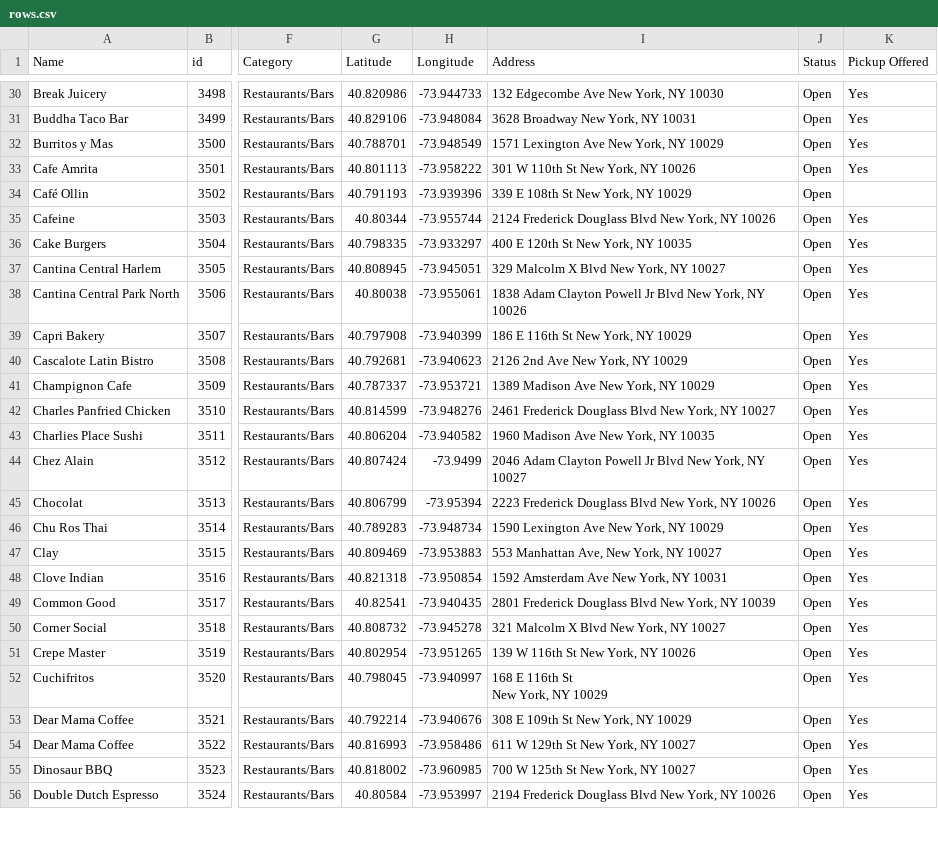
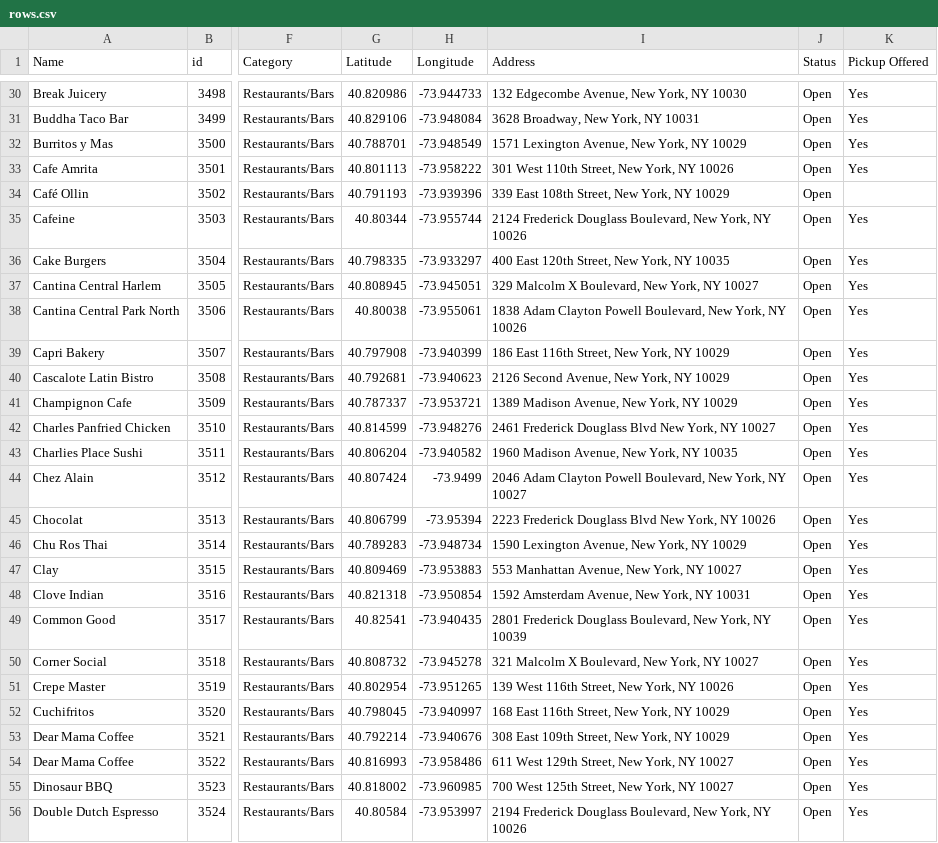
Before and after one commit to zhik/whos-open-uptowngrandcentral, a CSV file: data/rows.csv, drawn as a sheet; only a part is shown, gaps mark what is left out; ↵ is a line break in a cell; the diff covers the shown part only; the diff names each change by its address in the sheet, - before the commit and + after, or states it on an @@ line.

```diff
--- a/data/rows.csv
+++ b/data/rows.csv
-I30 (Address): 132 Edgecombe Ave New York, NY 10030
+I30 (Address): 132 Edgecombe Avenue, New York, NY 10030
-I31 (Address): 3628 Broadway New York, NY 10031
+I31 (Address): 3628 Broadway, New York, NY 10031
-I32 (Address): 1571 Lexington Ave New York, NY 10029
+I32 (Address): 1571 Lexington Avenue, New York, NY 10029
-I33 (Address): 301 W 110th St New York, NY 10026
+I33 (Address): 301 West 110th Street, New York, NY 10026
-I34 (Address): 339 E 108th St New York, NY 10029
+I34 (Address): 339 East 108th Street, New York, NY 10029
-I35 (Address): …Frederick Douglass Blvd New York,…
+I35 (Address): …Frederick Douglass Boulevard, New York,…
-I36 (Address): 400 E 120th St New York, NY 10035
+I36 (Address): 400 East 120th Street, New York, NY 10035
-I37 (Address): 329 Malcolm X Blvd New York, NY 10027
+I37 (Address): 329 Malcolm X Boulevard, New York, NY 10027
-I38 (Address): …Clayton Powell Jr Blvd New York,…
+I38 (Address): …Clayton Powell Boulevard, New York,…
-I39 (Address): 186 E 116th St New York, NY 10029
+I39 (Address): 186 East 116th Street, New York, NY 10029
-I40 (Address): 2126 2nd Ave New York, NY 10029
+I40 (Address): 2126 Second Avenue, New York, NY 10029
-I41 (Address): 1389 Madison Ave New York, NY 10029
+I41 (Address): 1389 Madison Avenue, New York, NY 10029
-I43 (Address): 1960 Madison Ave New York, NY 10035
+I43 (Address): 1960 Madison Avenue, New York, NY 10035
-I44 (Address): …Clayton Powell Jr Blvd New York,…
+I44 (Address): …Clayton Powell Boulevard, New York,…
-I46 (Address): 1590 Lexington Ave New York, NY 10029
+I46 (Address): 1590 Lexington Avenue, New York, NY 10029
-I47 (Address): 553 Manhattan Ave, New York, NY 10027
+I47 (Address): 553 Manhattan Avenue, New York, NY 10027
-I48 (Address): 1592 Amsterdam Ave New York, NY 10031
+I48 (Address): 1592 Amsterdam Avenue, New York, NY 10031
-I49 (Address): …Frederick Douglass Blvd New York,…
+I49 (Address): …Frederick Douglass Boulevard, New York,…
-I50 (Address): 321 Malcolm X Blvd New York, NY 10027
+I50 (Address): 321 Malcolm X Boulevard, New York, NY 10027
-I51 (Address): 139 W 116th St New York, NY 10026
+I51 (Address): 139 West 116th Street, New York, NY 10026
-I52 (Address): 168 E 116th St ↵ New York, NY 10029
+I52 (Address): 168 East 116th Street, New York, NY 10029
-I53 (Address): 308 E 109th St New York, NY 10029
+I53 (Address): 308 East 109th Street, New York, NY 10029
-I54 (Address): 611 W 129th St New York, NY 10027
+I54 (Address): 611 West 129th Street, New York, NY 10027
-I55 (Address): 700 W 125th St New York, NY 10027
+I55 (Address): 700 West 125th Street, New York, NY 10027
-I56 (Address): …Frederick Douglass Blvd New York,…
+I56 (Address): …Frederick Douglass Boulevard, New York,…
```
Also changed, not shown: 2 added rows and 136 edited cells elsewhere in this file.
